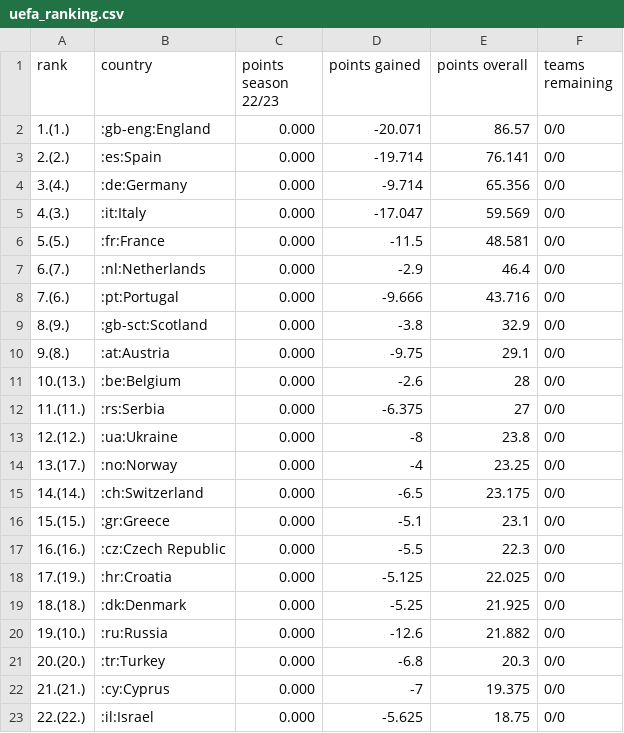
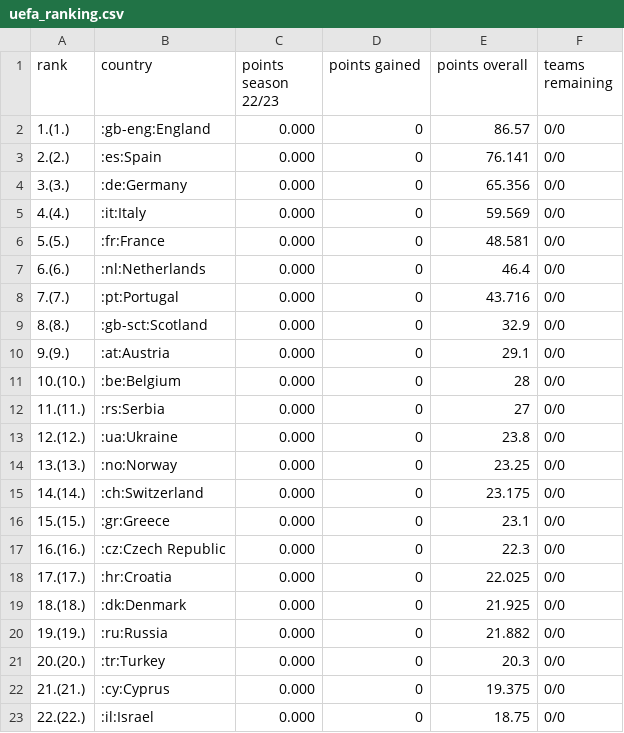
Before and after one commit to awp-finanznachrichten/uefa_ranking, a CSV file: Output/uefa_ranking.csv, drawn as a sheet; only a part is shown; the diff covers the shown part only.

```diff
--- a/Output/uefa_ranking.csv
+++ b/Output/uefa_ranking.csv
@@ -1,23 +1,23 @@
 "rank","country","points season 22/23","points gained","points overall","teams remaining"
-"1.(1.)",":gb-eng:England","0.000",-20.071,86.57,"0/0"
-"2.(2.)",":es:Spain","0.000",-19.714,76.141,"0/0"
-"3.(4.)",":de:Germany","0.000",-9.714,65.356,"0/0"
-"4.(3.)",":it:Italy","0.000",-17.047,59.569,"0/0"
-"5.(5.)",":fr:France","0.000",-11.5,48.581,"0/0"
-"6.(7.)",":nl:Netherlands","0.000",-2.9,46.4,"0/0"
-"7.(6.)",":pt:Portugal","0.000",-9.666,43.716,"0/0"
-"8.(9.)",":gb-sct:Scotland","0.000",-3.8,32.9,"0/0"
-"9.(8.)",":at:Austria","0.000",-9.75,29.1,"0/0"
-"10.(13.)",":be:Belgium","0.000",-2.6,28,"0/0"
-"11.(11.)",":rs:Serbia","0.000",-6.375,27,"0/0"
-"12.(12.)",":ua:Ukraine","0.000",-8,23.8,"0/0"
-"13.(17.)",":no:Norway","0.000",-4,23.25,"0/0"
-"14.(14.)",":ch:Switzerland","0.000",-6.5,23.175,"0/0"
-"15.(15.)",":gr:Greece","0.000",-5.1,23.1,"0/0"
-"16.(16.)",":cz:Czech Republic","0.000",-5.5,22.3,"0/0"
-"17.(19.)",":hr:Croatia","0.000",-5.125,22.025,"0/0"
-"18.(18.)",":dk:Denmark","0.000",-5.25,21.925,"0/0"
-"19.(10.)",":ru:Russia","0.000",-12.6,21.882,"0/0"
-"20.(20.)",":tr:Turkey","0.000",-6.8,20.3,"0/0"
-"21.(21.)",":cy:Cyprus","0.000",-7,19.375,"0/0"
-"22.(22.)",":il:Israel","0.000",-5.625,18.75,"0/0"
+"1.(1.)",":gb-eng:England","0.000",0,86.57,"0/0"
+"2.(2.)",":es:Spain","0.000",0,76.141,"0/0"
+"3.(3.)",":de:Germany","0.000",0,65.356,"0/0"
+"4.(4.)",":it:Italy","0.000",0,59.569,"0/0"
+"5.(5.)",":fr:France","0.000",0,48.581,"0/0"
+"6.(6.)",":nl:Netherlands","0.000",0,46.4,"0/0"
+"7.(7.)",":pt:Portugal","0.000",0,43.716,"0/0"
+"8.(8.)",":gb-sct:Scotland","0.000",0,32.9,"0/0"
+"9.(9.)",":at:Austria","0.000",0,29.1,"0/0"
+"10.(10.)",":be:Belgium","0.000",0,28,"0/0"
+"11.(11.)",":rs:Serbia","0.000",0,27,"0/0"
+"12.(12.)",":ua:Ukraine","0.000",0,23.8,"0/0"
+"13.(13.)",":no:Norway","0.000",0,23.25,"0/0"
+"14.(14.)",":ch:Switzerland","0.000",0,23.175,"0/0"
+"15.(15.)",":gr:Greece","0.000",0,23.1,"0/0"
+"16.(16.)",":cz:Czech Republic","0.000",0,22.3,"0/0"
+"17.(17.)",":hr:Croatia","0.000",0,22.025,"0/0"
+"18.(18.)",":dk:Denmark","0.000",0,21.925,"0/0"
+"19.(19.)",":ru:Russia","0.000",0,21.882,"0/0"
+"20.(20.)",":tr:Turkey","0.000",0,20.3,"0/0"
+"21.(21.)",":cy:Cyprus","0.000",0,19.375,"0/0"
+"22.(22.)",":il:Israel","0.000",0,18.75,"0/0"
```
Also changed, not shown: 54 edited cells elsewhere in this file, 3 other files.
